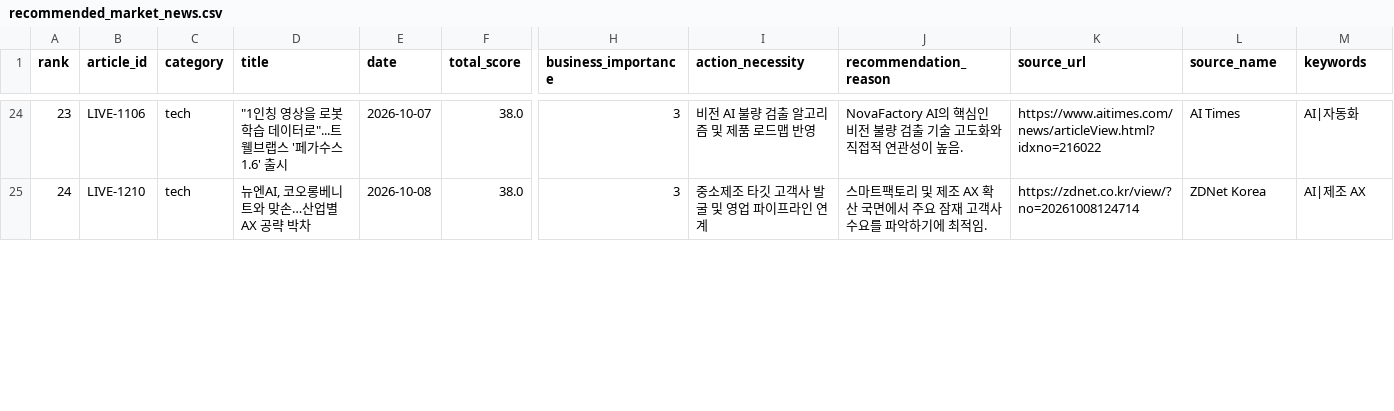
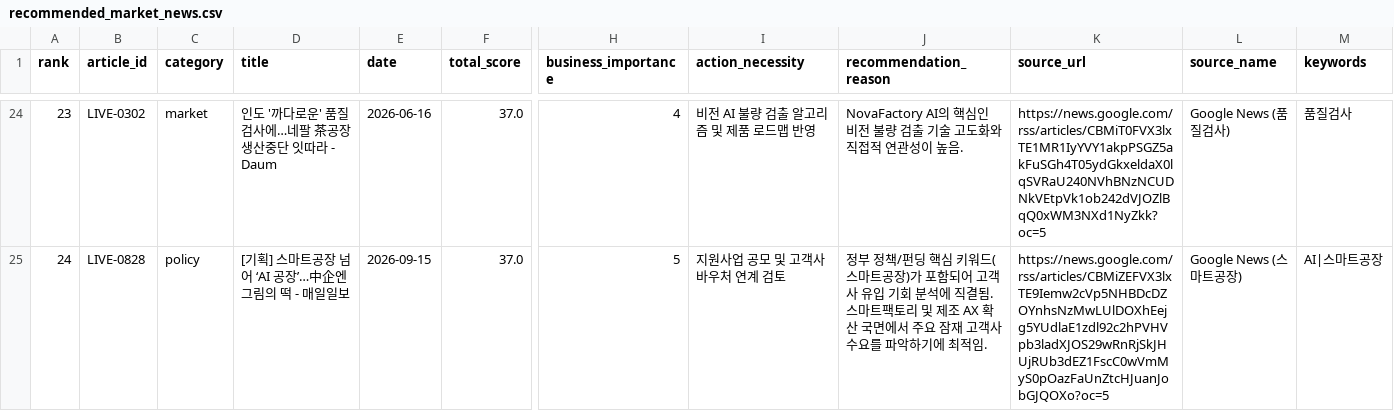
Before and after one commit to yemoyang9-a11y/project1-market-agent, a CSV file: data/processed/recommended_market_news.csv, drawn as a sheet; only a part is shown, gaps mark what is left out; the diff covers the shown part only; the diff names each change by its address in the sheet, - before the commit and + after, or states it on an @@ line.

```diff
--- a/data/processed/recommended_market_news.csv
+++ b/data/processed/recommended_market_news.csv
-B24 (article_id): LIVE-1106
+B24 (article_id): LIVE-0302
-C24 (category): tech
+C24 (category): market
-D24 (title): "1인칭 영상을 로봇 학습 데이터로"...트웰브랩스 '페가수스 1.6' 출시
+D24 (title): 인도 '까다로운' 품질검사에…네팔 茶공장 생산중단 잇따라 - Daum
-E24 (date): 2026-10-07
+E24 (date): 2026-06-16
-F24:F25 (total_score): 38.0
+F24:F25 (total_score): 37.0
-H24 (business_importance): 3
+H24 (business_importance): 4
-K24 (source_url): https://www.aitimes.com/news/articleView.html?idxno=216022
+K24 (source_url): https://news.google.com/rss/articles/CBMiT0FVX3lxTE1MR1IyYVY1akpPSGZ5akFuSGh4T05ydGkxeldaX0lqSVRaU240NVhBNzNCUDNkVEtpVk1ob242dVJOZlBqQ0xWM3NXd1NyZkk?oc=5
-L24 (source_name): AI Times
+L24 (source_name): Google News (품질검사)
-M24 (keywords): AI|자동화
+M24 (keywords): 품질검사
-B25 (article_id): LIVE-1210
+B25 (article_id): LIVE-0828
-C25 (category): tech
+C25 (category): policy
-D25 (title): 뉴엔AI, 코오롱베니트와 맞손…산업별 AX 공략 박차
+D25 (title): [기획] 스마트공장 넘어 ‘AI 공장’…中企엔 그림의 떡 - 매일일보
-E25 (date): 2026-10-08
+E25 (date): 2026-09-15
-H25 (business_importance): 3
+H25 (business_importance): 5
-I25 (action_necessity): 중소제조 타깃 고객사 발굴 및 영업 파이프라인 연계
+I25 (action_necessity): 지원사업 공모 및 고객사 바우처 연계 검토
-J25 (recommendation_reason): 스마트팩…
+J25 (recommendation_reason): 정부 정책/펀딩 핵심 키워드(스마트공장)가 포함되어 고객사 유입 기회 분석에 직결됨. 스마트팩…
-K25 (source_url): https://zdnet.co.kr/view/?no=20261008124714
+K25 (source_url): https://news.google.com/rss/articles/CBMiZEFVX3lxTE9Iemw2cVp5NHBDcDZOYnhsNzMwLUlDOXhEejg5YUdlaE1zdl92c2hPVHVpb3ladXJOS29wRnRjSkJHUjRUb3dEZ1FscC0wVmMyS0pOazFaUnZtcHJuanJobGJQOXo?oc=5
-L25 (source_name): ZDNet Korea
+L25 (source_name): Google News (스마트공장)
-M25 (keywords): AI|제조 AX
+M25 (keywords): AI|스마트공장
```
Also changed, not shown: 173 edited cells elsewhere in this file, 4 other files.
